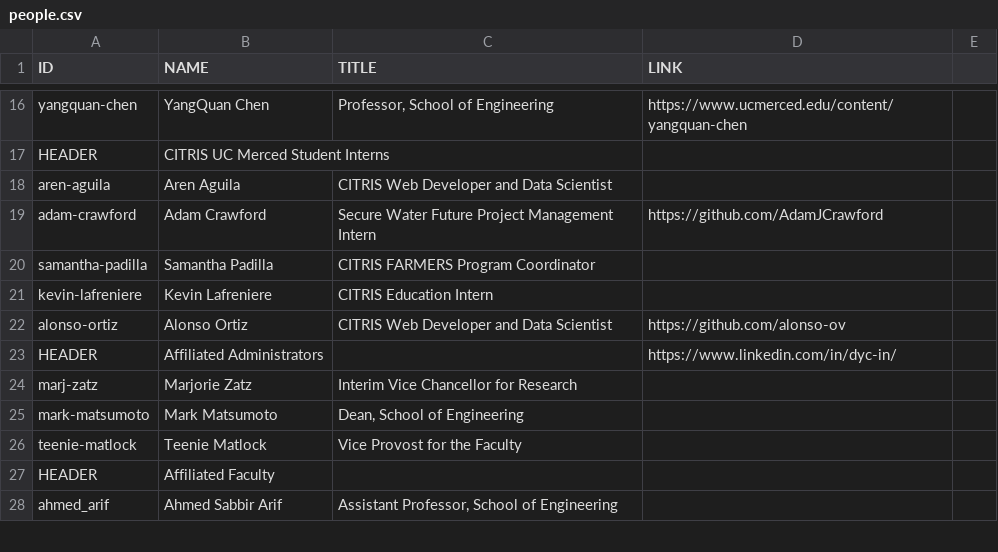
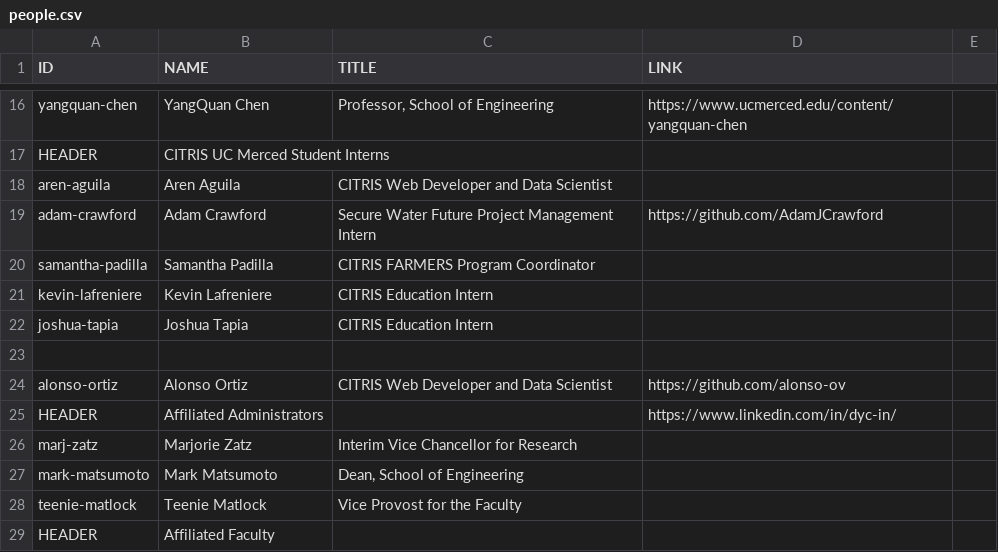
Before and after one commit to citris-ucmerced/citris, a CSV file: people.csv, drawn as a sheet; only a part is shown, gaps mark what is left out; the shorter side is filled out with more unchanged rows; the diff names each change by its address in the sheet, - before the commit and + after, or states it on an @@ line.

Commit message:
Added Joshua to the CITRIS page.

```diff
--- a/people.csv
+++ b/people.csv
+row 22: joshua-tapia | Joshua Tapia | CITRIS Education Intern
+row 23: (empty)
```
Also changed, not shown: 2 other files.
